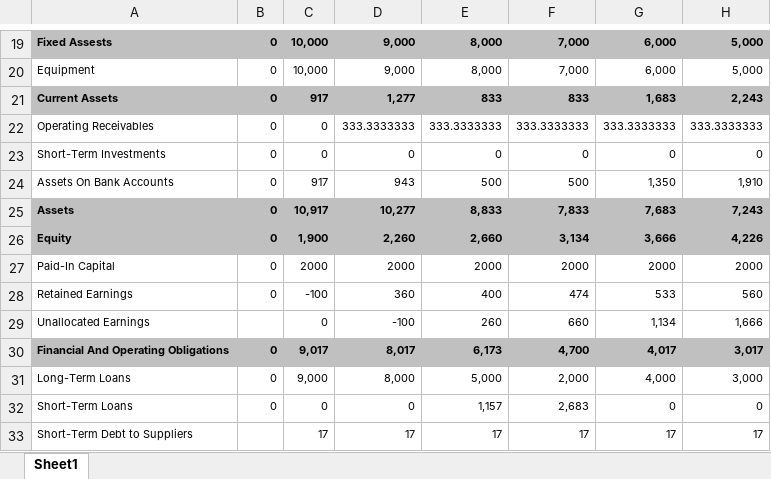
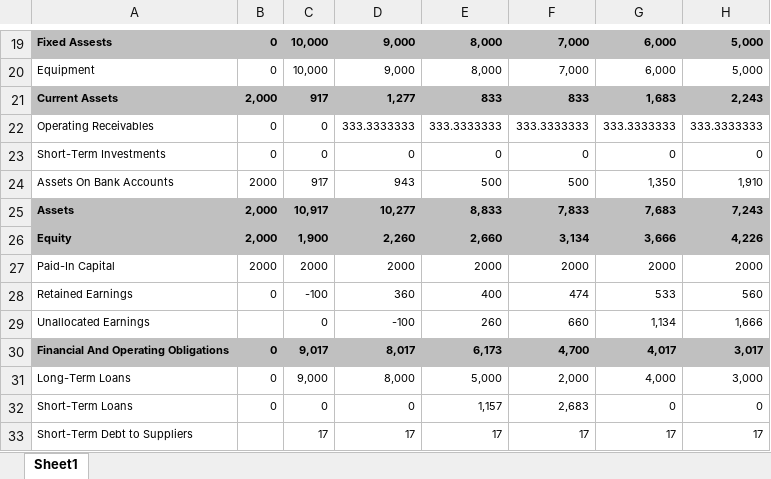
Before and after one commit to joshnr13/MIRR, an Excel workbook: Specs/IS & BS.xlsx, sheet Sheet1, drawn as a sheet; only a part is shown, gaps mark what is left out; values as stored, in another font and other column widths than the file's, no borders; the diff covers the shown part only; the diff names each change by its address in the sheet, - before the commit and + after, or states it on an @@ line.

```diff
--- a/Specs/IS & BS.xlsx (sheet Sheet1)
+++ b/Specs/IS & BS.xlsx (sheet Sheet1)
-B21: 0
+B21: 2,000
-B24: 0
+B24: 2000
-B25:B26: 0
+B25:B26: 2,000
-B27: 0
+B27: 2000
```
Also changed, not shown: 15 added rows, 2 removed rows and 4 edited cells elsewhere in this sheet, formulas that keep their value, 3 other files.
